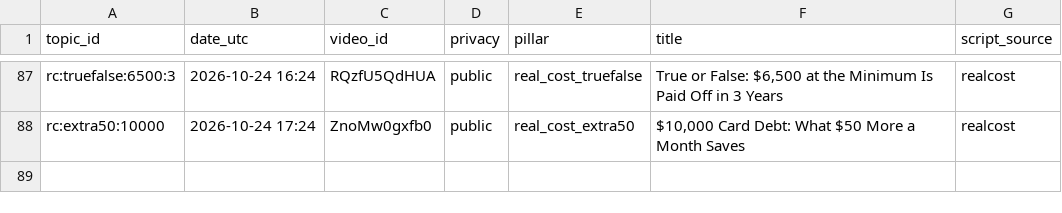
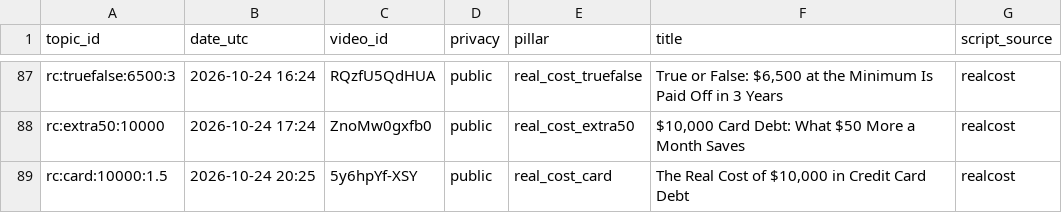
Before and after one commit to olgunkadirgulhan/debtlab-ai, a CSV file: youtube/published.csv, drawn as a sheet; only a part is shown, gaps mark what is left out.

Commit message:
short: 2026-10-24-2025

```diff
--- a/youtube/published.csv
+++ b/youtube/published.csv
@@ -88 +88,2 @@ rc:truefalse:6500:3,2026-10-24 16:24,RQzfU5QdHUA,public,real_cost_truefalse,"Tru
 rc:extra50:10000,2026-10-24 17:24,ZnoMw0gxfb0,public,real_cost_extra50,"$10,000 Card Debt: What $50 More a Month Saves",realcost
+rc:card:10000:1.5,2026-10-24 20:25,5y6hpYf-XSY,public,real_cost_card,"The Real Cost of $10,000 in Credit Card Debt",realcost
```
